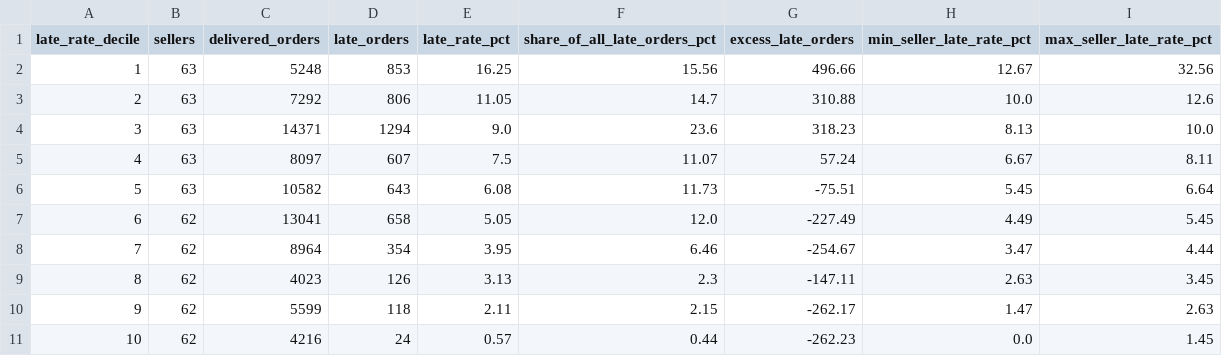
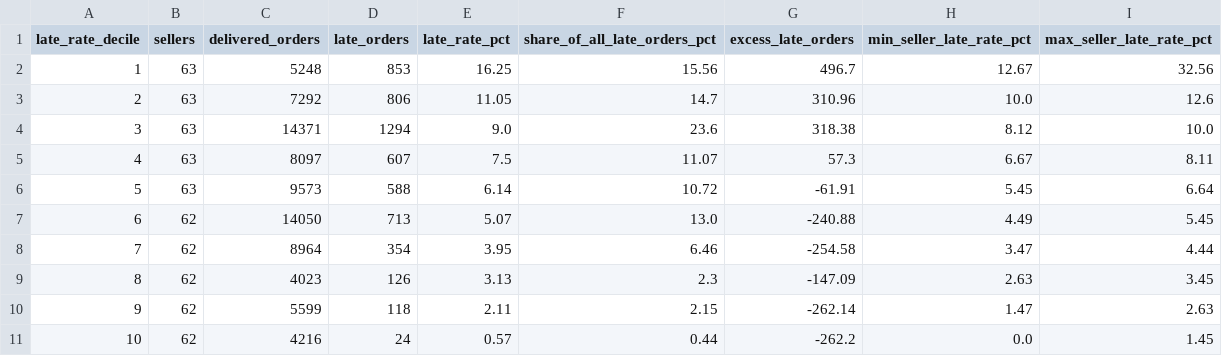
Before and after one commit to Balahari29/olist-retention-analysis, a CSV file: outputs/seller_late_rate_by_decile.csv, drawn as a sheet.

```diff
--- a/outputs/seller_late_rate_by_decile.csv
+++ b/outputs/seller_late_rate_by_decile.csv
@@ -1,11 +1,11 @@
 late_rate_decile,sellers,delivered_orders,late_orders,late_rate_pct,share_of_all_late_orders_pct,excess_late_orders,min_seller_late_rate_pct,max_seller_late_rate_pct
-1,63,5248,853,16.25,15.56,496.66,12.67,32.56
-2,63,7292,806,11.05,14.7,310.88,10.0,12.6
-3,63,14371,1294,9.0,23.6,318.23,8.13,10.0
-4,63,8097,607,7.5,11.07,57.24,6.67,8.11
-5,63,10582,643,6.08,11.73,-75.51,5.45,6.64
-6,62,13041,658,5.05,12.0,-227.49,4.49,5.45
-7,62,8964,354,3.95,6.46,-254.67,3.47,4.44
-8,62,4023,126,3.13,2.3,-147.11,2.63,3.45
-9,62,5599,118,2.11,2.15,-262.17,1.47,2.63
-10,62,4216,24,0.57,0.44,-262.23,0.0,1.45
+1,63,5248,853,16.25,15.56,496.7,12.67,32.56
+2,63,7292,806,11.05,14.7,310.96,10.0,12.6
+3,63,14371,1294,9.0,23.6,318.38,8.12,10.0
+4,63,8097,607,7.5,11.07,57.3,6.67,8.11
+5,63,9573,588,6.14,10.72,-61.91,5.45,6.64
+6,62,14050,713,5.07,13.0,-240.88,4.49,5.45
+7,62,8964,354,3.95,6.46,-254.58,3.47,4.44
+8,62,4023,126,3.13,2.3,-147.09,2.63,3.45
+9,62,5599,118,2.11,2.15,-262.14,1.47,2.63
+10,62,4216,24,0.57,0.44,-262.2,0.0,1.45
```
Also changed, not shown: outputs/seller_late_rate_ranking.csv, 10 other files.
